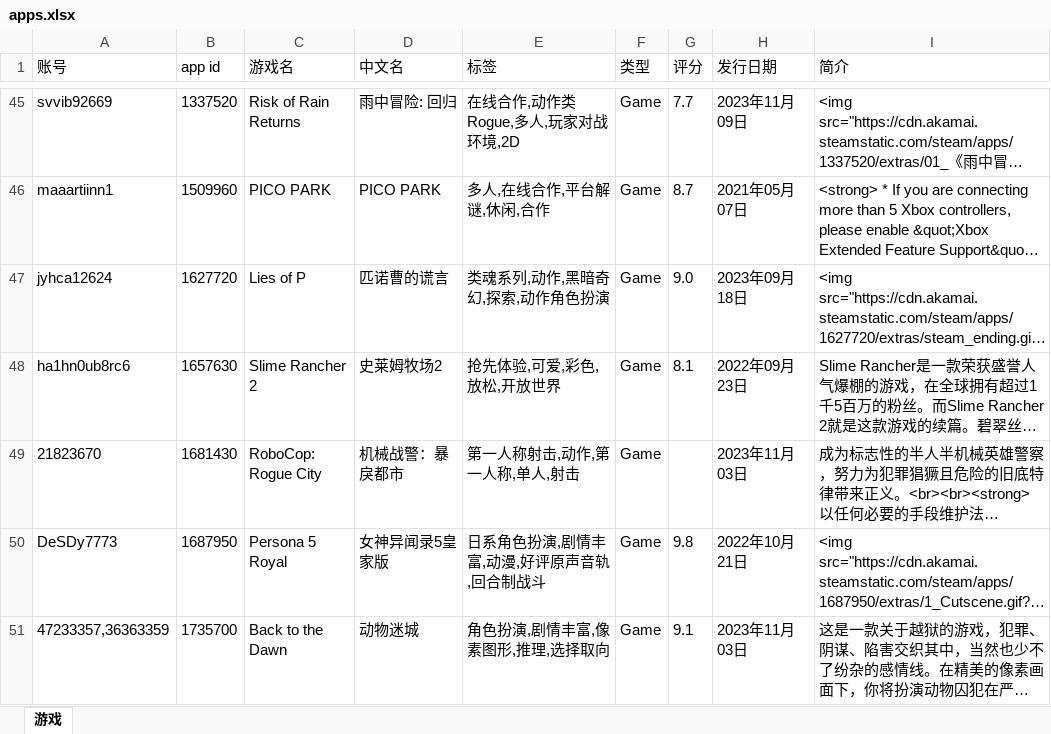
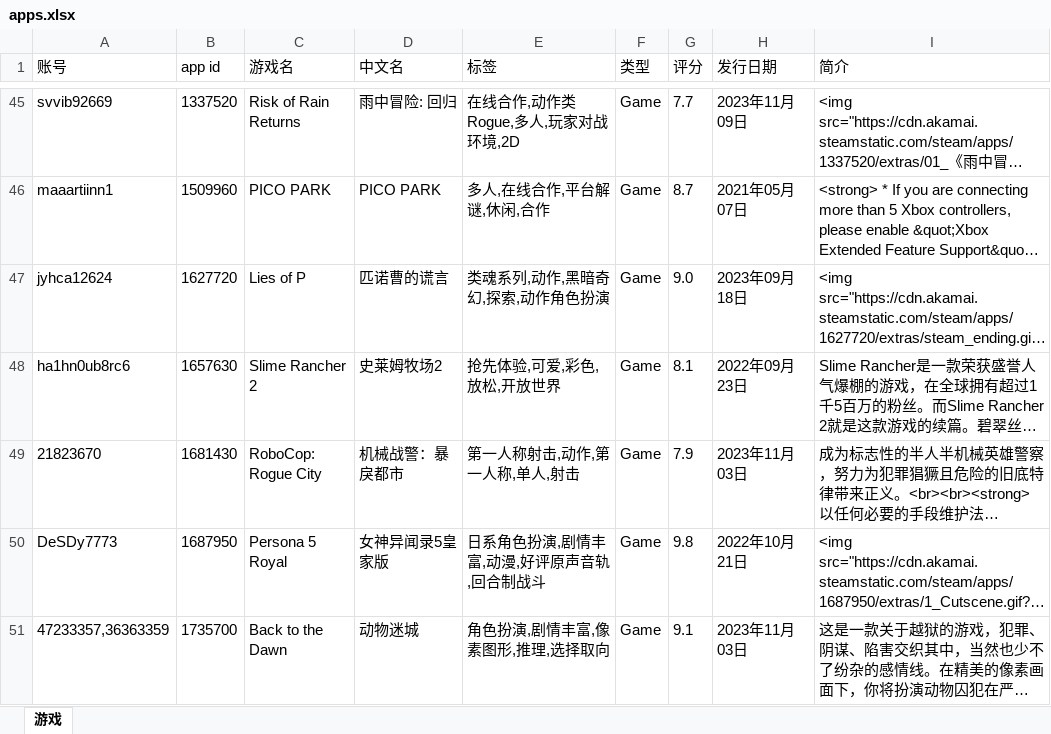
Before and after one commit to xsxz01/steam_db_autoupdate, an Excel workbook: apps.xlsx, sheet 游戏, drawn as a sheet; only a part is shown, gaps mark what is left out; long unchanged cells end in …; values as stored, in another font and other column widths than the file's, no borders; the diff names each change by its address in the sheet, - before the commit and + after, or states it on an @@ line.

```diff
--- a/apps.xlsx (sheet 游戏)
+++ b/apps.xlsx (sheet 游戏)
-G49 (评分): (empty)
+G49 (评分): 7.9
```
